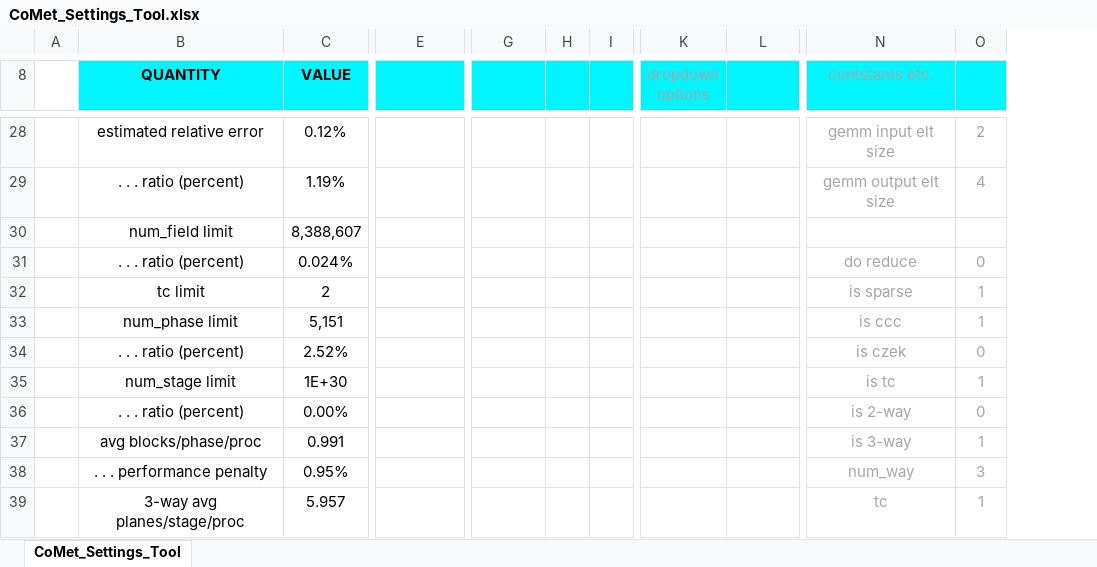
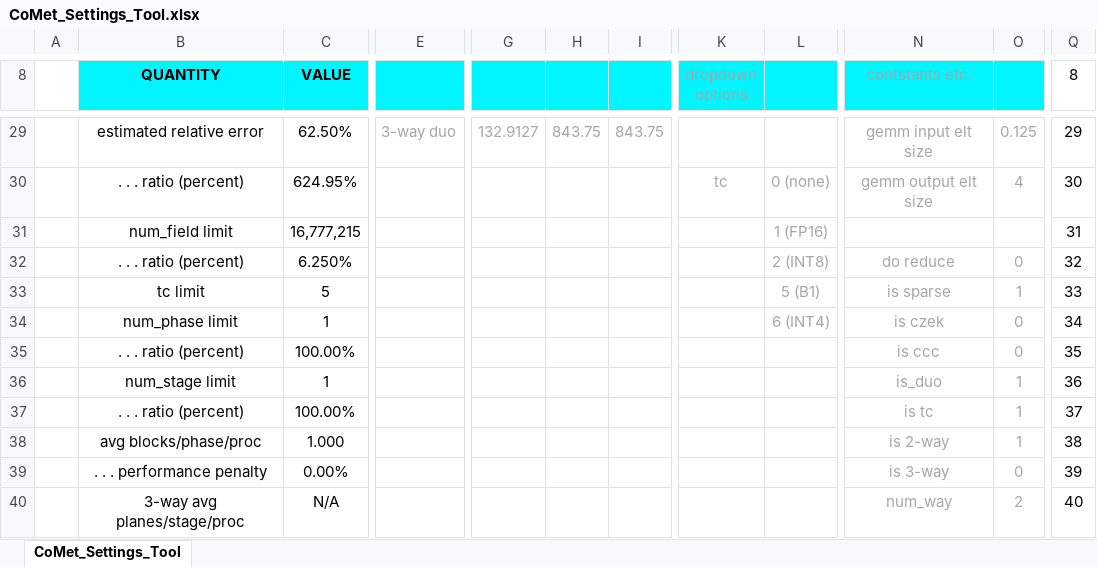
Before and after one commit to wdj/comet, an Excel workbook: tools/CoMet_Settings_Tool.xlsx, sheet CoMet_Settings_Tool, drawn as a sheet; only a part is shown, gaps mark what is left out; values as stored, in another font and other column widths than the file's, no borders; charts and pictures and conditional formats not drawn; removed rows and columns are numbered as before the commit, all else as after; the diff covers the shown part only; the diff names each change by its address in the sheet, - before the commit and + after, or states it on an @@ line.

Commit message:
Updated CoMet settings tool with prelim. Perlmutter info, new features.

```diff
--- a/tools/CoMet_Settings_Tool.xlsx (sheet CoMet_Settings_Tool)
+++ b/tools/CoMet_Settings_Tool.xlsx (sheet CoMet_Settings_Tool)
-column H, empty
-column I, empty
+column H, row 29: 843.75
+column I, row 29: 843.75
+column Q (8), rows 29-40: 29 | 30 | 31 | 32 | 33 | 34 | 35 | 36 | 37 | 38 | 39 | 40
-C29 (VALUE): 0.12%
+C29 (VALUE): 62.50%
-E29: (empty)
+E29: 3-way duo
-G29: (empty)
+G29: 132.9127
-O29: 2
+O29: 0.125
-C30 (VALUE): 1.19%
+C30 (VALUE): 624.95%
-K30 (dropdown options): (empty)
+K30 (dropdown options): tc
-L30: (empty)
+L30: 0 (none)
-C31 (VALUE): 8,388,607
+C31 (VALUE): 16,777,215
-L31: (empty)
+L31: 1 (FP16)
-C32 (VALUE): 0.024%
+C32 (VALUE): 6.250%
-L32: (empty)
+L32: 2 (INT8)
-C33 (VALUE): 2
+C33 (VALUE): 5
-L33: (empty)
+L33: 5 (B1)
-C34 (VALUE): 5,151
+C34 (VALUE): 1
-L34: (empty)
+L34: 6 (INT4)
-N34 (contstants etc.): is ccc
+N34 (contstants etc.): is czek
-O34: 1
+O34: 0
-C35 (VALUE): 2.52%
+C35 (VALUE): 100.00%
-N35 (contstants etc.): is czek
+N35 (contstants etc.): is ccc
-C36 (VALUE): 1E+30
+C36 (VALUE): 1
-N36 (contstants etc.): is tc
+N36 (contstants etc.): is_duo
-C37 (VALUE): 0.00%
+C37 (VALUE): 100.00%
-N37 (contstants etc.): is 2-way
+N37 (contstants etc.): is tc
-O37: 0
+O37: 1
-C38 (VALUE): 0.991
+C38 (VALUE): 1.000
-N38 (contstants etc.): is 3-way
+N38 (contstants etc.): is 2-way
-C39 (VALUE): 0.95%
+C39 (VALUE): 0.00%
-N39 (contstants etc.): num_way
+N39 (contstants etc.): is 3-way
-O39: 3
+O39: 0
-C40 (VALUE): 5.957
+C40 (VALUE): N/A
-N40 (contstants etc.): tc
+N40 (contstants etc.): num_way
-O40: 1
+O40: 2
```
Also changed, not shown: 29 added rows, 14 removed rows, 1 added column and 112 edited cells elsewhere in this sheet, formulas that keep their value, charts or pictures.
